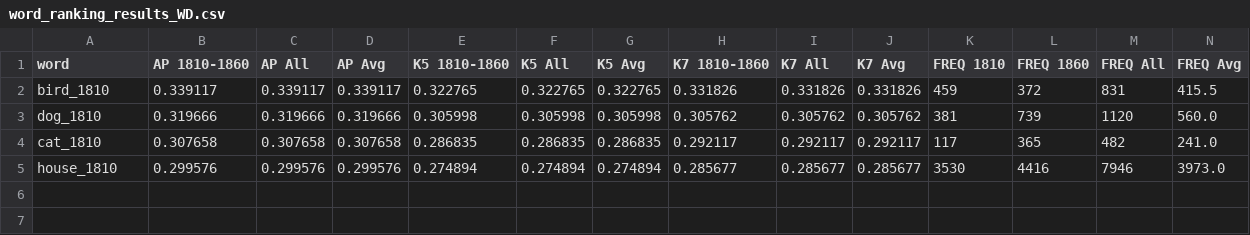
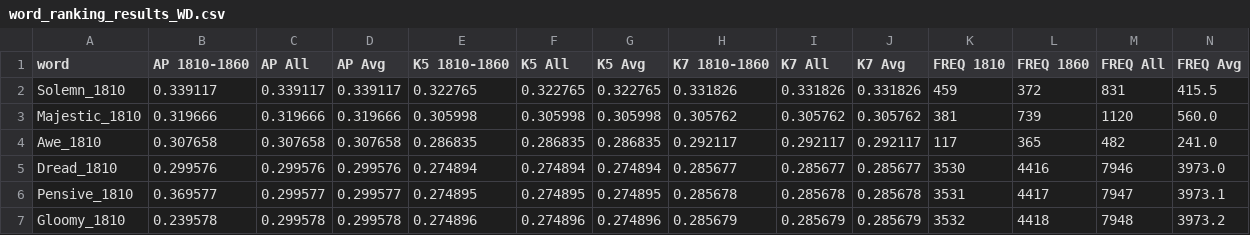
Before and after one commit to 2022-2023-M2-NLP-Group-5/production-app, a CSV file: src/model_outputs/word_ranking_results_WD.csv, drawn as a sheet; only a part is shown; rows hold the shown columns only; the diff names each change by its address in the sheet, - before the commit and + after, or states it on an @@ line.

```diff
--- a/src/model_outputs/word_ranking_results_WD.csv
+++ b/src/model_outputs/word_ranking_results_WD.csv
-A2 (word): bird_1810
+A2 (word): Solemn_1810
-A3 (word): dog_1810
+A3 (word): Majestic_1810
-A4 (word): cat_1810
+A4 (word): Awe_1810
-A5 (word): house_1810
+A5 (word): Dread_1810
+row 6: Pensive_1810 | 0.369577 | 0.299577 | 0.299577 | 0.274895 | 0.274895 | 0.274895 | 0.285678 | 0.285678 | 0.285678 | 3531 | 4417 | 7947 | 3973.1
+row 7: Gloomy_1810 | 0.239578 | 0.299578 | 0.299578 | 0.274896 | 0.274896 | 0.274896 | 0.285679 | 0.285679 | 0.285679 | 3532 | 4418 | 7948 | 3973.2
```
Also changed, not shown: src/historical_events_data/historical_events.csv, src/model_outputs/word_ranking_results_WD2.csv.
